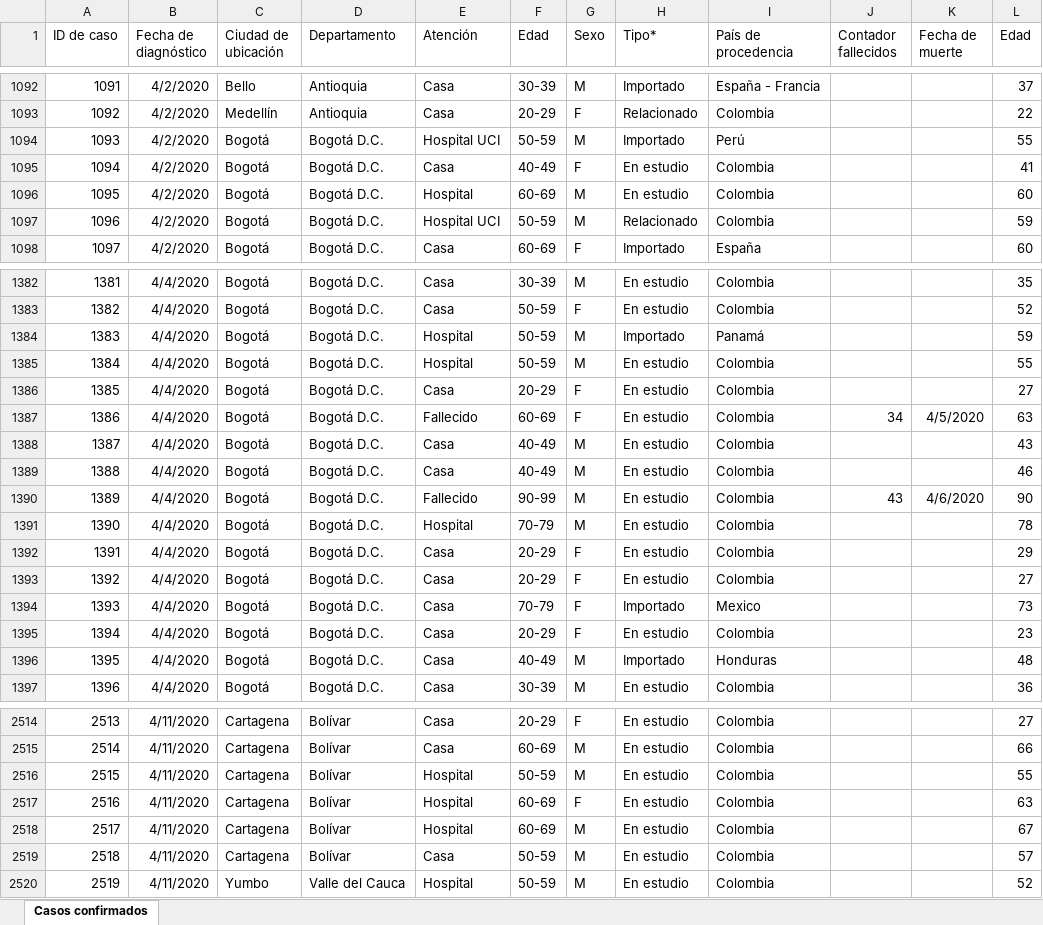
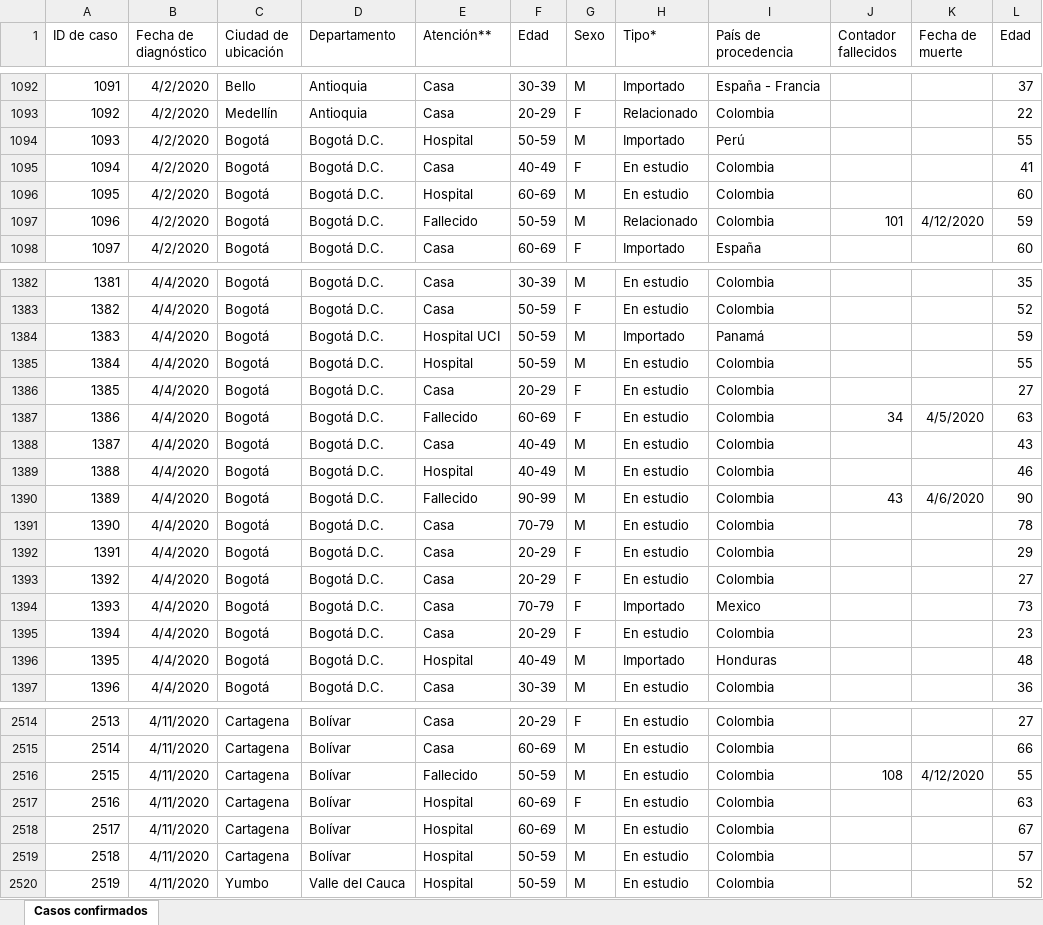
Before and after one commit to kyrosan/Covid-19-Colombia, an Excel workbook: Casos confirmados.xlsx, sheet Casos confirmados, drawn as a sheet; only a part is shown, gaps mark what is left out; values as stored, in another font and other column widths than the file's, no borders; the diff covers the shown part only; the diff names each change by its address in the sheet, - before the commit and + after, or states it on an @@ line.

Commit message:
Update Casos confirmados.xlsx

```diff
--- a/Casos confirmados.xlsx (sheet Casos confirmados)
+++ b/Casos confirmados.xlsx (sheet Casos confirmados)
-E1: Atención
+E1: Atención**
-E1094 (Atención**): Hospital UCI
+E1094 (Atención**): Hospital
-E1097 (Atención**): Hospital UCI
+E1097 (Atención**): Fallecido
-J1097 (Contador fallecidos): (empty)
+J1097 (Contador fallecidos): 101
-K1097 (Fecha de muerte): (empty)
+K1097 (Fecha de muerte): 4/12/2020
-E1384 (Atención**): Hospital
+E1384 (Atención**): Hospital UCI
-E1389 (Atención**): Casa
+E1389 (Atención**): Hospital
-E1391 (Atención**): Hospital
+E1391 (Atención**): Casa
-E1396 (Atención**): Casa
+E1396 (Atención**): Hospital
-E2516 (Atención**): Hospital
+E2516 (Atención**): Fallecido
-J2516 (Contador fallecidos): (empty)
+J2516 (Contador fallecidos): 108
-K2516 (Fecha de muerte): (empty)
+K2516 (Fecha de muerte): 4/12/2020
-E2519 (Atención**): Casa
+E2519 (Atención**): Hospital
```
Also changed, not shown: 68 added rows, 1 removed row and 152 edited cells elsewhere in this sheet.
